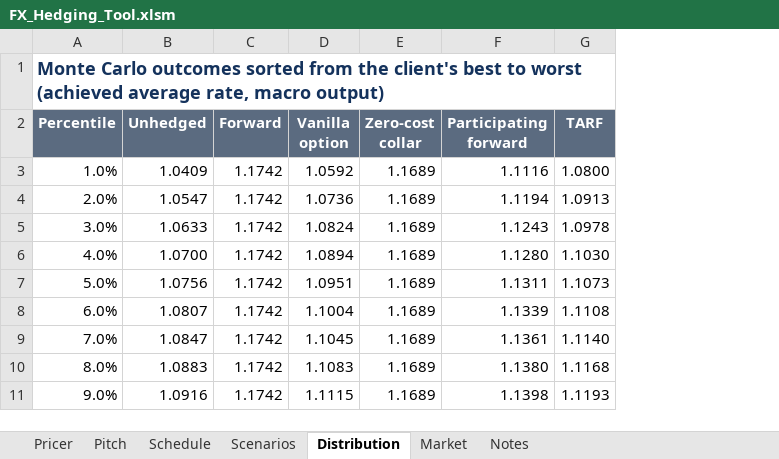
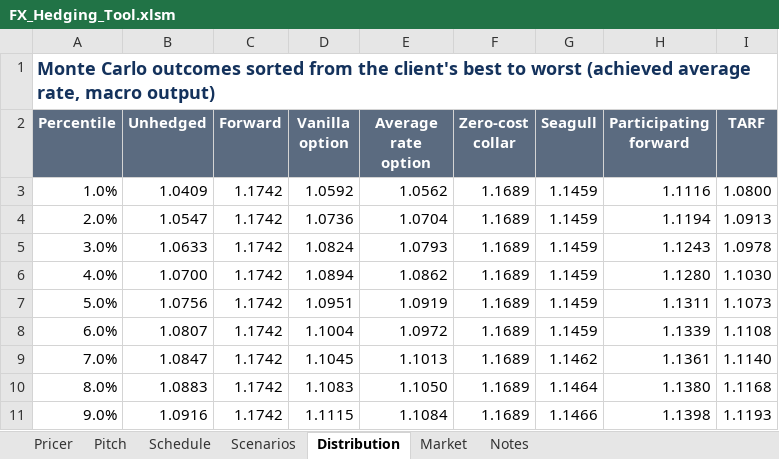
Before and after one commit to LeoYakass15/fx_hedging_tool, an Excel workbook: FX_Hedging_Tool.xlsm, sheet Distribution, drawn as a sheet; only a part is shown; values as stored, in another font and other column widths than the file's, no borders; charts and pictures not drawn; the diff names each change by its address in the sheet, - before the commit and + after, or states it on an @@ line.

```diff
--- a/FX_Hedging_Tool.xlsm (sheet Distribution)
+++ b/FX_Hedging_Tool.xlsm (sheet Distribution)
+column E (Average rate option), rows 3-11: 1.0562 | 1.0704 | 1.0793 | 1.0862 | 1.0919 | 1.0972 | 1.1013 | 1.1050 | 1.1084
+column G (Seagull), rows 3-11: 1.1459 | 1.1459 | 1.1459 | 1.1459 | 1.1459 | 1.1459 | 1.1462 | 1.1464 | 1.1466
```
Also changed, not shown: sheet Schedule, sheet Pricer, sheet Scenarios, sheet Pitch, sheet Notes, formulas that keep their value, charts or pictures, 5 other files.
